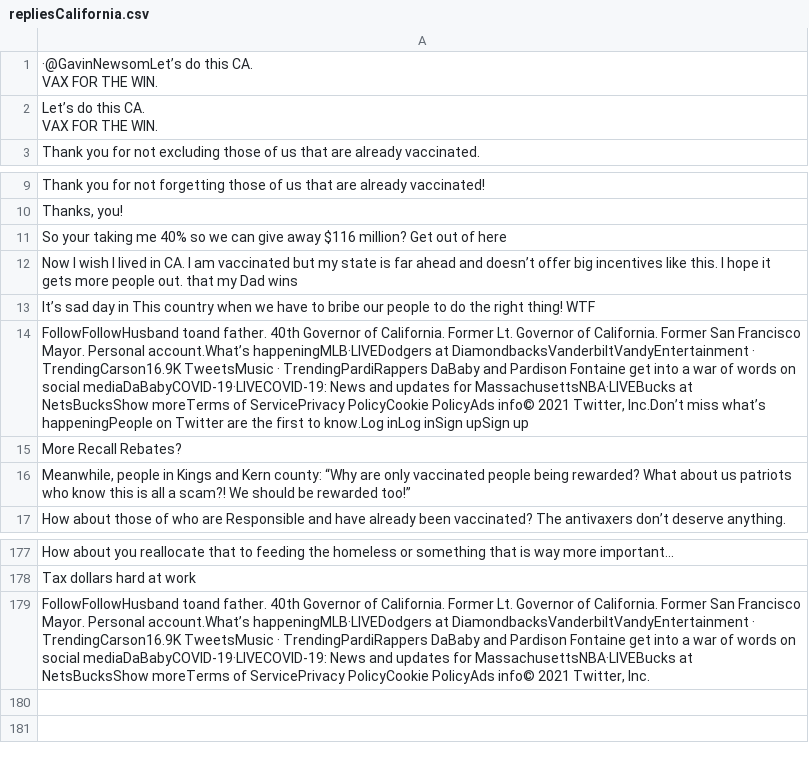
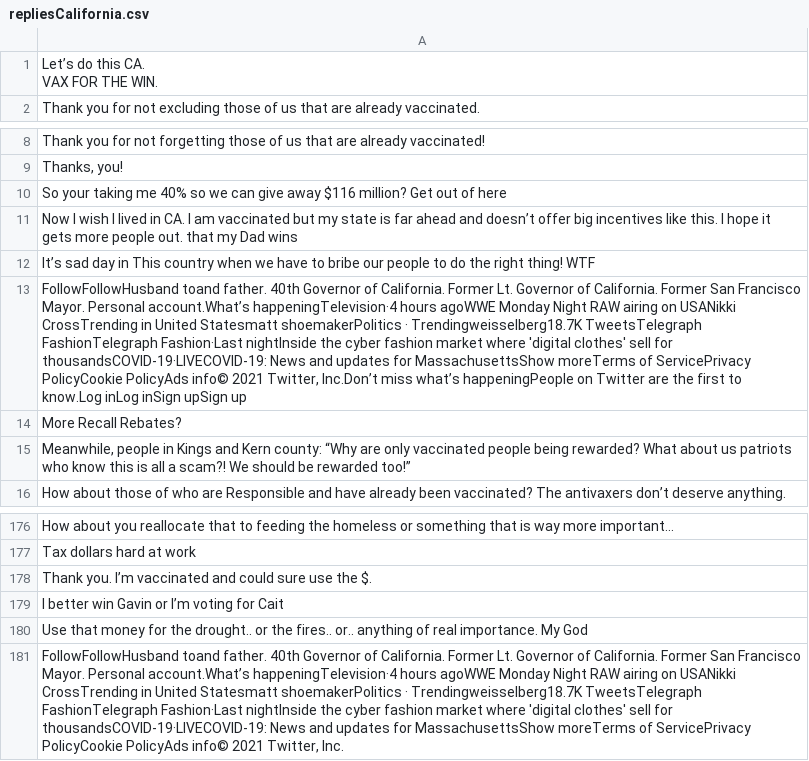
Before and after one commit to yjzhang3/Vaccine-Sent-NLP, a CSV file: csv/repliesCalifornia.csv, drawn as a sheet; only a part is shown, gaps mark what is left out; removed rows and columns are numbered as before the commit, all else as after; ↵ is a line break in a cell; the diff names each change by its address in the sheet, - before the commit and + after, or states it on an @@ line.

```diff
--- a/csv/repliesCalifornia.csv
+++ b/csv/repliesCalifornia.csv
-row 1: ·@GavinNewsomLet’s do this CA. ↵ VAX FOR THE WIN.
-A13: …Personal account.What’s happeningMLB·LIVEDodgers at DiamondbacksVanderbiltVandyEntertainment · TrendingCarson16.9K TweetsMusic · TrendingPardiRappers DaBaby and Pardison Fontaine get into a war of words on social mediaDaBabyCOVID-19·LIVECOVID-19: News and updates for MassachusettsNBA·LIVEBucks at NetsBucksShow moreTerms of…
+A13: …Personal account.What’s happeningTelevision·4 hours agoWWE Monday Night RAW airing on USANikki CrossTrending in United Statesmatt shoemakerPolitics · Trendingweisselberg18.7K TweetsTelegraph FashionTelegraph Fashion·Last nightInside the cyber fashion market where 'digital clothes' sell for thousandsCOVID-19·LIVECOVID-19: News and updates for MassachusettsShow moreTerms of…
-A178: FollowFollowHusband toand father. 40th Governor of California. Former Lt. Governor of California. Former San Francisco Mayor. Personal account.What’s happeningMLB·LIVEDodgers at DiamondbacksVanderbiltVandyEntertainment · TrendingCarson16.9K TweetsMusic · TrendingPardiRappers DaBaby and Pardison Fontaine get into a war of words on social mediaDaBabyCOVID-19·LIVECOVID-19: News and updates for MassachusettsNBA·LIVEBucks at NetsBucksShow moreTerms of ServicePrivacy PolicyCookie PolicyAds info© 2021 Twitter, Inc.
+A178: Thank you. I’m vaccinated and could sure use the $.
+row 179: I better win Gavin or I’m voting for Cait
+row 180: Use that money for the drought.. or the fires.. or.. anything of real importance. My God
+row 181: FollowFollowHusband toand father. 40th Governor of California. Former Lt. Governor of California. Former San Francisco Mayor. Personal account.What’s happeningTelevision·4 hours agoWWE Monday Night RAW airing on USANikki CrossTrending in United Statesmatt shoemakerPolitics · Trendingweisselberg18.7K TweetsTelegraph FashionTelegraph Fashion·Last nightInside the cyber fashion market where 'digital clothes' sell for thousandsCOVID-19·LIVECOVID-19: News and updates for MassachusettsShow moreTerms of ServicePrivacy PolicyCookie PolicyAds info© 2021 Twitter, Inc.
```
Also changed, not shown: csv/post-repliesCalifornia.csv, csv/post-repliesNew York.csv, 16 other files.
